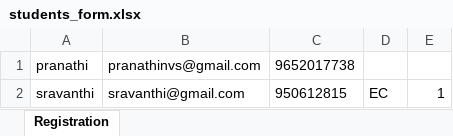
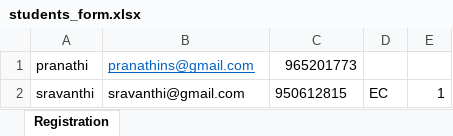
Before and after one commit to nvspranathi/Python-Tkinter-and-APIs, an Excel workbook: students_form.xlsx, sheet Registration, drawn as a sheet; values as stored, in another font and other column widths than the file's, no borders; the diff names each change by its address in the sheet, - before the commit and + after, or states it on an @@ line.

Commit message:
testing

```diff
--- a/students_form.xlsx (sheet Registration)
+++ b/students_form.xlsx (sheet Registration)
-B1: pranathinvs@gmail.com
+B1: pranathins@gmail.com
@@ B1 underline: off → on, text colour: black → #0563C1 @@
-C1: 9652017738
+C1: 965201773
```
